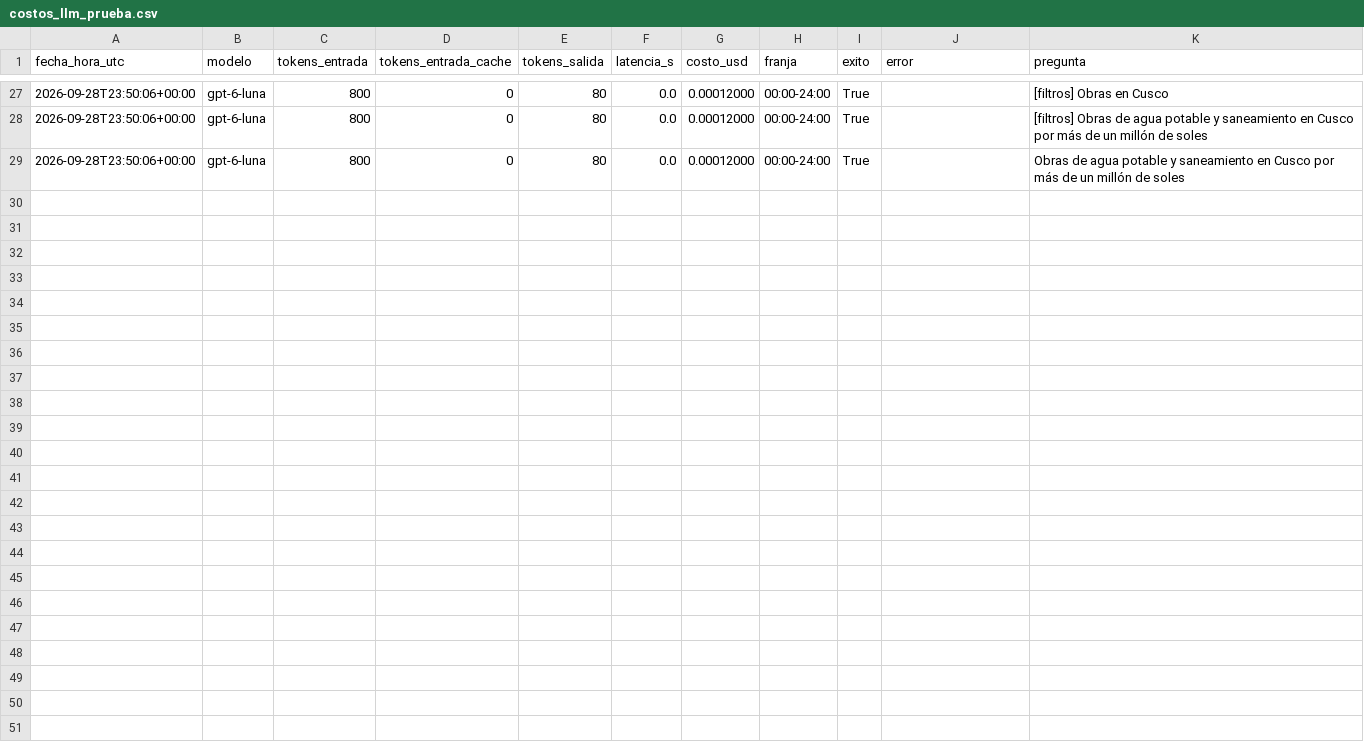
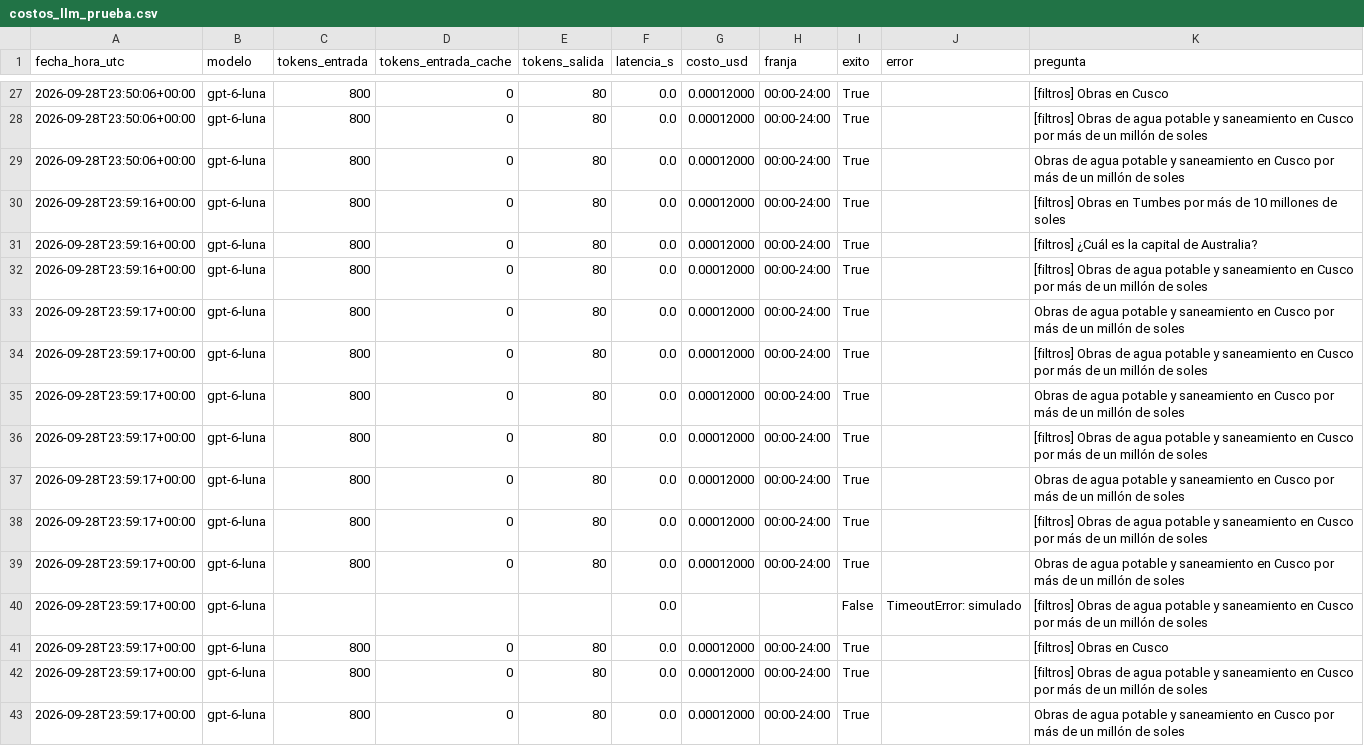
Before and after one commit to mmlis02/HW_03_202602, a CSV file: tarea2_radar/logs/costos_llm_prueba.csv, drawn as a sheet; only a part is shown, gaps mark what is left out; the diff names each change by its address in the sheet, - before the commit and + after, or states it on an @@ line.

```diff
--- a/tarea2_radar/logs/costos_llm_prueba.csv
+++ b/tarea2_radar/logs/costos_llm_prueba.csv
+row 30: 2026-09-28T23:59:16+00:00 | gpt-6-luna | 800 | 0 | 80 | 0.0 | 0.00012000 | 00:00-24:00 | True |  | [filtros] Obras en Tumbes por más de 10 millones de soles
+row 31: 2026-09-28T23:59:16+00:00 | gpt-6-luna | 800 | 0 | 80 | 0.0 | 0.00012000 | 00:00-24:00 | True |  | [filtros] ¿Cuál es la capital de Australia?
+row 32: 2026-09-28T23:59:16+00:00 | gpt-6-luna | 800 | 0 | 80 | 0.0 | 0.00012000 | 00:00-24:00 | True |  | [filtros] Obras de agua potable y saneamiento en Cusco por más de un millón de soles
+row 33: 2026-09-28T23:59:17+00:00 | gpt-6-luna | 800 | 0 | 80 | 0.0 | 0.00012000 | 00:00-24:00 | True |  | Obras de agua potable y saneamiento en Cusco por más de un millón de soles
+row 34: 2026-09-28T23:59:17+00:00 | gpt-6-luna | 800 | 0 | 80 | 0.0 | 0.00012000 | 00:00-24:00 | True |  | [filtros] Obras de agua potable y saneamiento en Cusco por más de un millón de soles
+row 35: 2026-09-28T23:59:17+00:00 | gpt-6-luna | 800 | 0 | 80 | 0.0 | 0.00012000 | 00:00-24:00 | True |  | Obras de agua potable y saneamiento en Cusco por más de un millón de soles
+row 36: 2026-09-28T23:59:17+00:00 | gpt-6-luna | 800 | 0 | 80 | 0.0 | 0.00012000 | 00:00-24:00 | True |  | [filtros] Obras de agua potable y saneamiento en Cusco por más de un millón de soles
+row 37: 2026-09-28T23:59:17+00:00 | gpt-6-luna | 800 | 0 | 80 | 0.0 | 0.00012000 | 00:00-24:00 | True |  | Obras de agua potable y saneamiento en Cusco por más de un millón de soles
+row 38: 2026-09-28T23:59:17+00:00 | gpt-6-luna | 800 | 0 | 80 | 0.0 | 0.00012000 | 00:00-24:00 | True |  | [filtros] Obras de agua potable y saneamiento en Cusco por más de un millón de soles
+row 39: 2026-09-28T23:59:17+00:00 | gpt-6-luna | 800 | 0 | 80 | 0.0 | 0.00012000 | 00:00-24:00 | True |  | Obras de agua potable y saneamiento en Cusco por más de un millón de soles
+row 40: 2026-09-28T23:59:17+00:00 | gpt-6-luna |  |  |  | 0.0 |  |  | False | TimeoutError: simulado | [filtros] Obras de agua potable y saneamiento en Cusco por más de un millón de soles
+row 41: 2026-09-28T23:59:17+00:00 | gpt-6-luna | 800 | 0 | 80 | 0.0 | 0.00012000 | 00:00-24:00 | True |  | [filtros] Obras en Cusco
+row 42: 2026-09-28T23:59:17+00:00 | gpt-6-luna | 800 | 0 | 80 | 0.0 | 0.00012000 | 00:00-24:00 | True |  | [filtros] Obras de agua potable y saneamiento en Cusco por más de un millón de soles
+row 43: 2026-09-28T23:59:17+00:00 | gpt-6-luna | 800 | 0 | 80 | 0.0 | 0.00012000 | 00:00-24:00 | True |  | Obras de agua potable y saneamiento en Cusco por más de un millón de soles
```
Also changed, not shown: tarea2_radar/eval/preguntas.csv, tarea2_radar/eval/resultados/recuperacion.csv, 22 other files.
